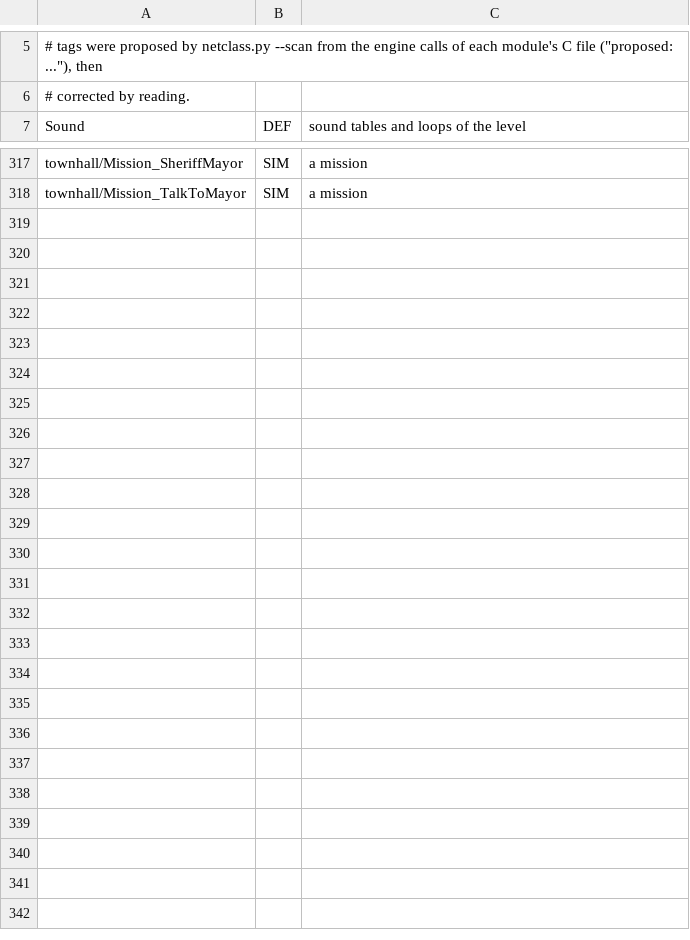
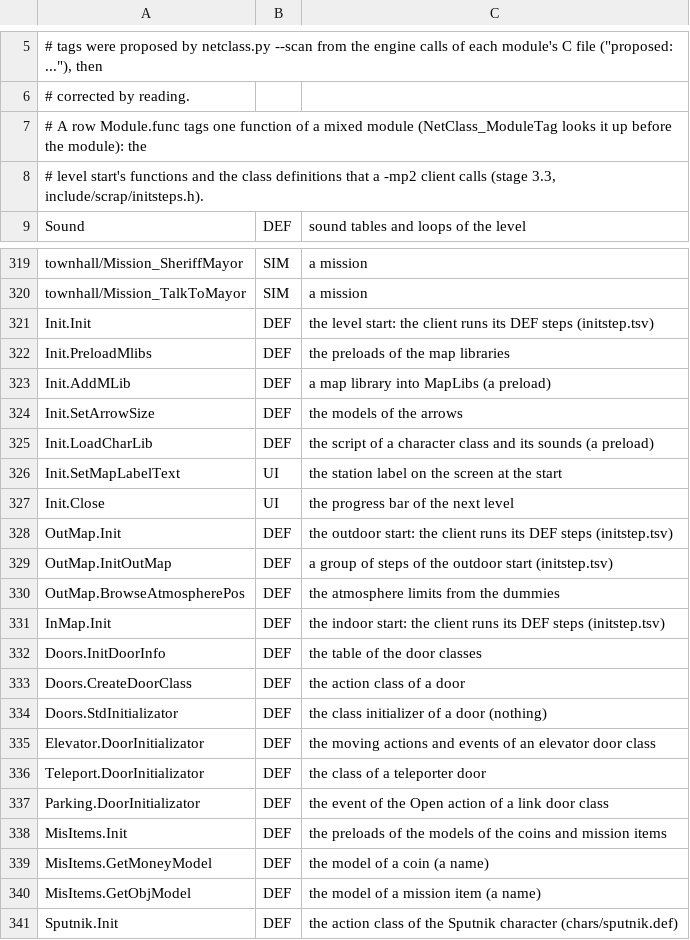
Before and after one commit to Blackwolf1337/scrapland, a TSV file: tools/script/netclass/module.tsv, drawn as a sheet; only a part is shown, gaps mark what is left out.

Commit message:
The -mp2 client's level start runs the DEF steps only (stage 3.3): InitStep_Now gates every step of InitLevel.c, OutMap.c and InMap.c by the initstep table (new tags GROUP and RAIL), the level's client part runs in place of Map.InitStatus and Map.Init (DownTown, Police), the classes of the doors, desks and conversors without the entities; the stage 3.2 purge only for a level without a client part; the audit counts every call of a SIM module on the client (client.sim.call, module table rows Module.func for the mixed modules) and the own rail traffic apart; replicas and the own entity run no class OnCreate; test verb sounds src

```diff
--- a/tools/script/netclass/module.tsv
+++ b/tools/script/netclass/module.tsv
@@ -6,2 +6,4 @@
 # corrected by reading.
+# A row Module.func tags one function of a mixed module (NetClass_ModuleTag looks it up before the module): the
+# level start's functions and the class definitions that a -mp2 client calls (stage 3.3, include/scrap/initsteps.h).
 Sound	DEF	sound tables and loops of the level
@@ -318 +320,22 @@ townhall/Mission_SheriffMayor	SIM	a mission
 townhall/Mission_TalkToMayor	SIM	a mission
+Init.Init	DEF	the level start: the client runs its DEF steps (initstep.tsv)
+Init.PreloadMlibs	DEF	the preloads of the map libraries
+Init.AddMLib	DEF	a map library into MapLibs (a preload)
+Init.SetArrowSize	DEF	the models of the arrows
+Init.LoadCharLib	DEF	the script of a character class and its sounds (a preload)
+Init.SetMapLabelText	UI	the station label on the screen at the start
+Init.Close	UI	the progress bar of the next level
+OutMap.Init	DEF	the outdoor start: the client runs its DEF steps (initstep.tsv)
+OutMap.InitOutMap	DEF	a group of steps of the outdoor start (initstep.tsv)
+OutMap.BrowseAtmospherePos	DEF	the atmosphere limits from the dummies
+InMap.Init	DEF	the indoor start: the client runs its DEF steps (initstep.tsv)
+Doors.InitDoorInfo	DEF	the table of the door classes
+Doors.CreateDoorClass	DEF	the action class of a door
+Doors.StdInitializator	DEF	the class initializer of a door (nothing)
+Elevator.DoorInitializator	DEF	the moving actions and events of an elevator door class
+Teleport.DoorInitializator	DEF	the class of a teleporter door
+Parking.DoorInitializator	DEF	the event of the Open action of a link door class
+MisItems.Init	DEF	the preloads of the models of the coins and mission items
+MisItems.GetMoneyModel	DEF	the model of a coin (a name)
+MisItems.GetObjModel	DEF	the model of a mission item (a name)
+Sputnik.Init	DEF	the action class of the Sputnik character (chars/sputnik.def)
```
Also changed, not shown: tools/script/netclass/initstep.tsv, 23 other files.
